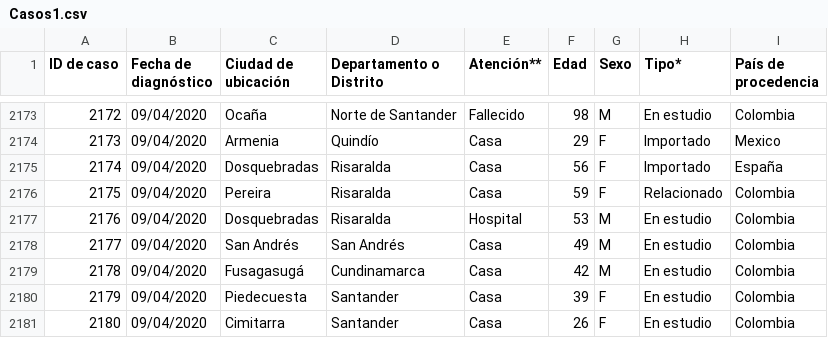
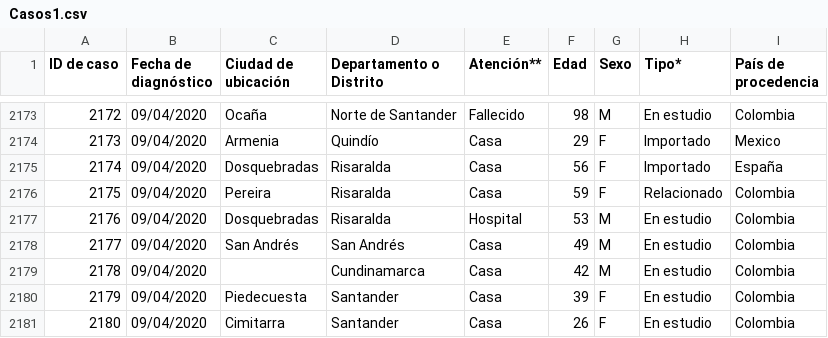
Before and after one commit to cdiaz/covid19-co, a CSV file: data/Casos1.csv, drawn as a sheet; only a part is shown, gaps mark what is left out.

```diff
--- a/data/Casos1.csv
+++ b/data/Casos1.csv
@@ -2178,3 +2178,3 @@
 "2177","09/04/2020","San Andrés","San Andrés","Casa","49","M","En estudio","Colombia"
-"2178","09/04/2020","Fusagasugá","Cundinamarca","Casa","42","M","En estudio","Colombia"
+"2178","09/04/2020","","Cundinamarca","Casa","42","M","En estudio","Colombia"
 "2179","09/04/2020","Piedecuesta","Santander","Casa","39","F","En estudio","Colombia"
```
Also changed, not shown: 1 other file.
